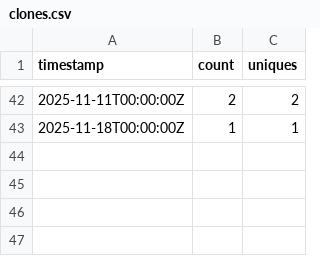
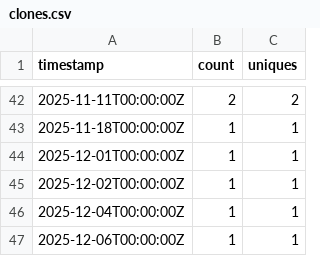
Before and after one commit to nclaeys/scrape-gh-stats, a CSV file: demo-upcloud-data-platform_stats/clones.csv, drawn as a sheet; only a part is shown, gaps mark what is left out.

```diff
--- a/demo-upcloud-data-platform_stats/clones.csv
+++ b/demo-upcloud-data-platform_stats/clones.csv
@@ -43 +43,5 @@ timestamp,count,uniques
 2025-11-18T00:00:00Z,1,1
+2025-12-01T00:00:00Z,1,1
+2025-12-02T00:00:00Z,1,1
+2025-12-04T00:00:00Z,1,1
+2025-12-06T00:00:00Z,1,1
```
Also changed, not shown: demo-upcloud-data-platform_stats/views.csv, eu-data-platform_stats/clones.csv, 1 other file.
